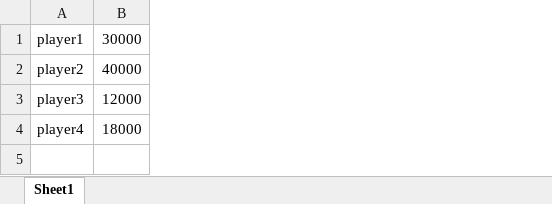
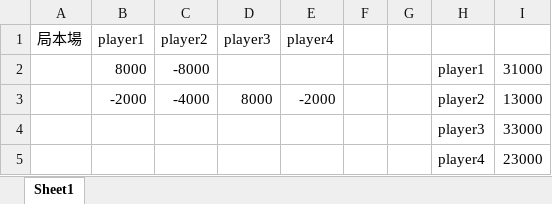
Before and after one commit to suzuki-tatsuki/score-bot, an Excel workbook: data.xlsx, sheet Sheet1, drawn as a sheet; values as stored, in another font and other column widths than the file's, no borders; removed rows and columns are numbered as before the commit, all else as after; the diff names each change by its address in the sheet, - before the commit and + after, or states it on an @@ line.

Commit message:
[feat] load excel file when message recieved

```diff
--- a/data.xlsx (sheet Sheet1)
+++ b/data.xlsx (sheet Sheet1)
+column A, empty
+column B, rows 2-3: 8000 | -2000
+column C, rows 2-3: -8000 | -4000
+column D, row 3: 8000
+column E, row 3: -2000
+column F, empty
+column G, empty
-column B, rows 1-4: 30000 | 40000 | 12000 | 18000
+column I, rows 2-5: 31000 | 13000 | 33000 | 23000
+row 1: 局本場 | player1 | player2 | player3 | player4
```
Also changed, not shown: 3 other files.
